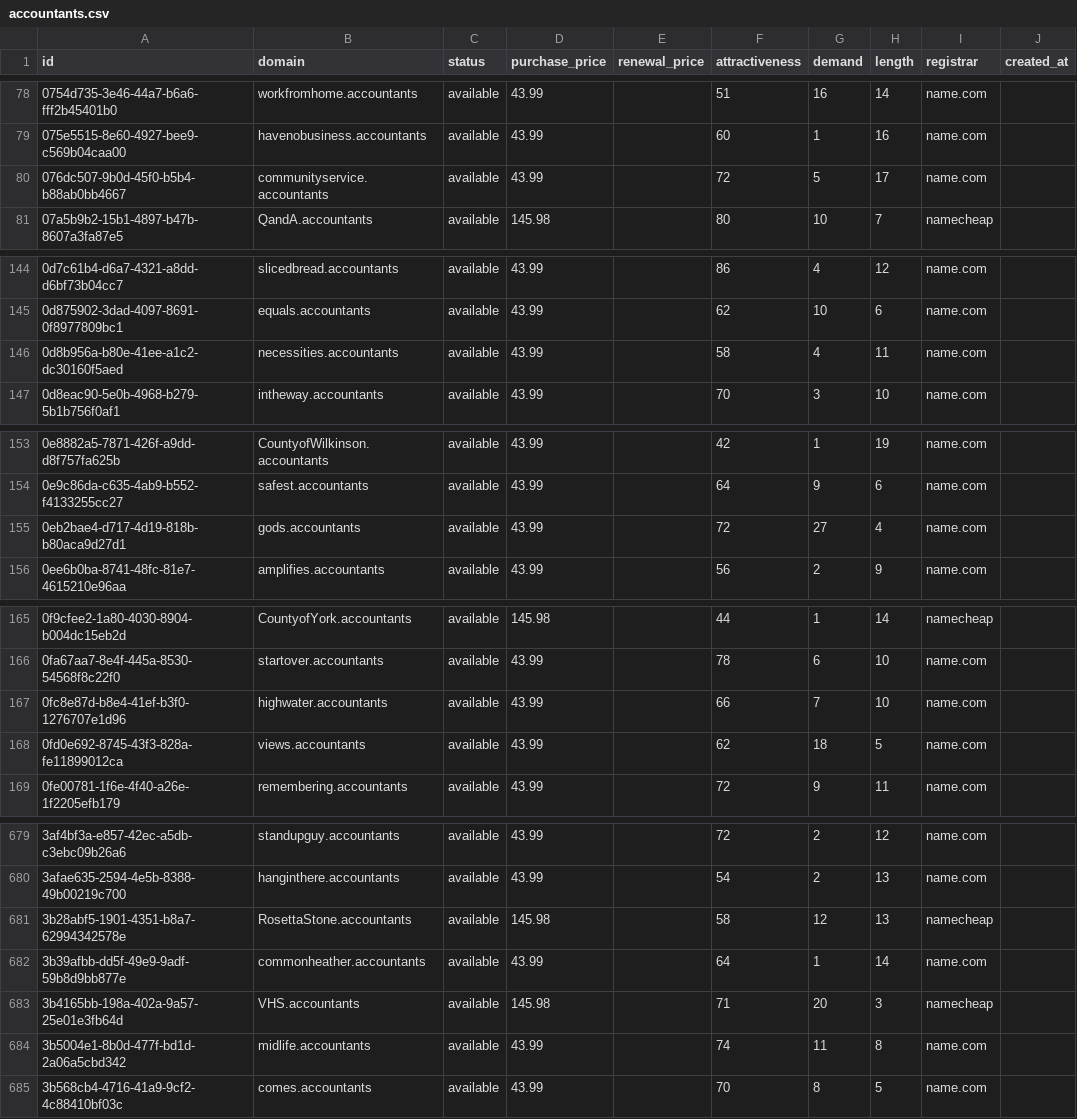
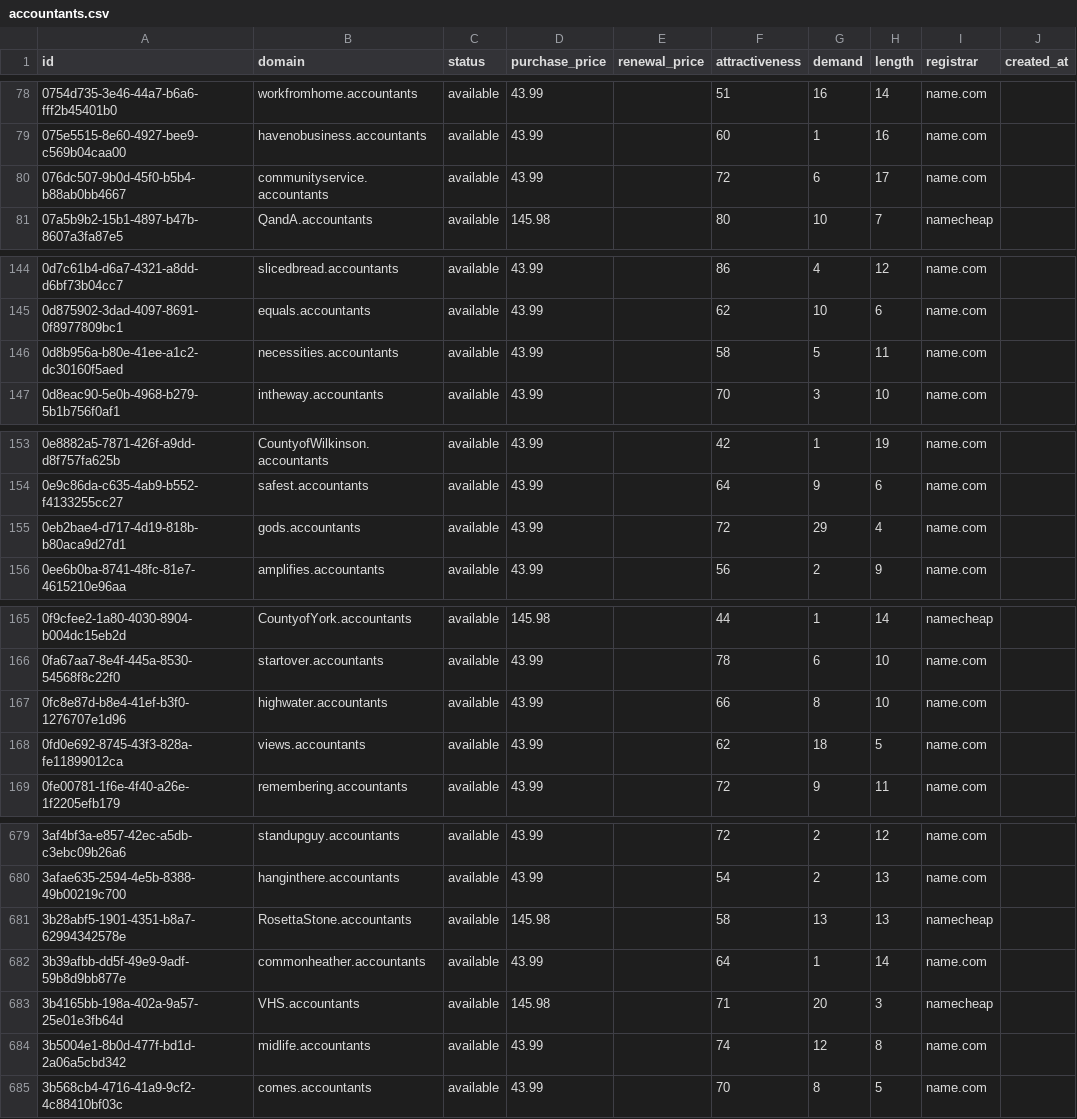
Before and after one commit to UniqueDomains/accountants-oneword-domains, a CSV file: accountants.csv, drawn as a sheet; only a part is shown, gaps mark what is left out; the diff covers the shown part only; the diff names each change by its address in the sheet, - before the commit and + after, or states it on an @@ line.

```diff
--- a/accountants.csv
+++ b/accountants.csv
-G80 (demand): 5
+G80 (demand): 6
-G146 (demand): 4
+G146 (demand): 5
-G155 (demand): 27
+G155 (demand): 29
-G167 (demand): 7
+G167 (demand): 8
-G681 (demand): 12
+G681 (demand): 13
-G684 (demand): 11
+G684 (demand): 12
```
Also changed, not shown: 25 edited cells elsewhere in this file, 4 other files.
